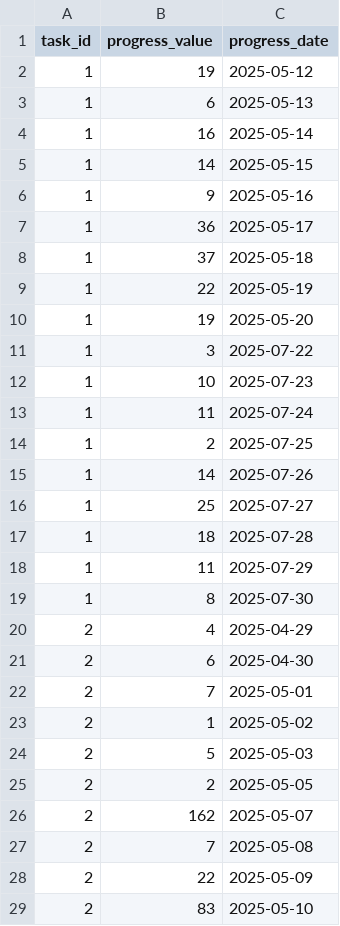
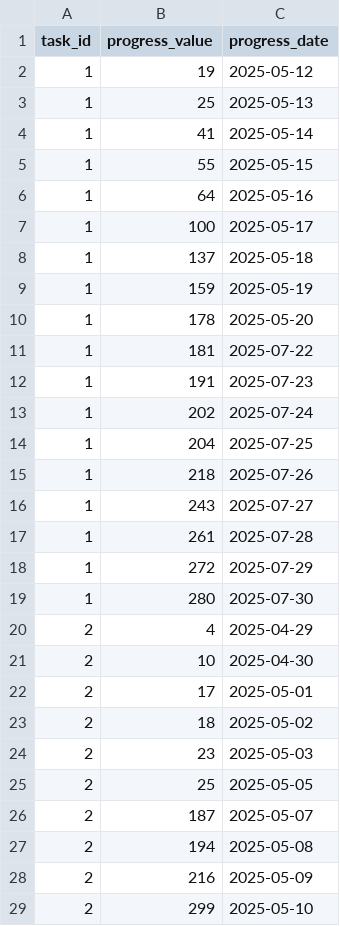
Before and after one commit to MikiKumagai/progress_management, a CSV file: db/progresses.csv, drawn as a sheet; only a part is shown; the diff covers the shown part only.

Commit message:
progressのvalueを累計で記録する仕様に変更

```diff
--- a/db/progresses.csv
+++ b/db/progresses.csv
@@ -2,28 +2,28 @@ task_id,progress_value,progress_date
 1,19,2025-05-12
-1,6,2025-05-13
-1,16,2025-05-14
-1,14,2025-05-15
-1,9,2025-05-16
-1,36,2025-05-17
-1,37,2025-05-18
-1,22,2025-05-19
-1,19,2025-05-20
-1,3,2025-07-22
-1,10,2025-07-23
-1,11,2025-07-24
-1,2,2025-07-25
-1,14,2025-07-26
-1,25,2025-07-27
-1,18,2025-07-28
-1,11,2025-07-29
-1,8,2025-07-30
+1,25,2025-05-13
+1,41,2025-05-14
+1,55,2025-05-15
+1,64,2025-05-16
+1,100,2025-05-17
+1,137,2025-05-18
+1,159,2025-05-19
+1,178,2025-05-20
+1,181,2025-07-22
+1,191,2025-07-23
+1,202,2025-07-24
+1,204,2025-07-25
+1,218,2025-07-26
+1,243,2025-07-27
+1,261,2025-07-28
+1,272,2025-07-29
+1,280,2025-07-30
 2,4,2025-04-29
-2,6,2025-04-30
-2,7,2025-05-01
-2,1,2025-05-02
-2,5,2025-05-03
-2,2,2025-05-05
-2,162,2025-05-07
-2,7,2025-05-08
-2,22,2025-05-09
-2,83,2025-05-10
+2,10,2025-04-30
+2,17,2025-05-01
+2,18,2025-05-02
+2,23,2025-05-03
+2,25,2025-05-05
+2,187,2025-05-07
+2,194,2025-05-08
+2,216,2025-05-09
+2,299,2025-05-10
```
Also changed, not shown: 21 edited cells elsewhere in this file, db/export_progresses.csv, 3 other files.
